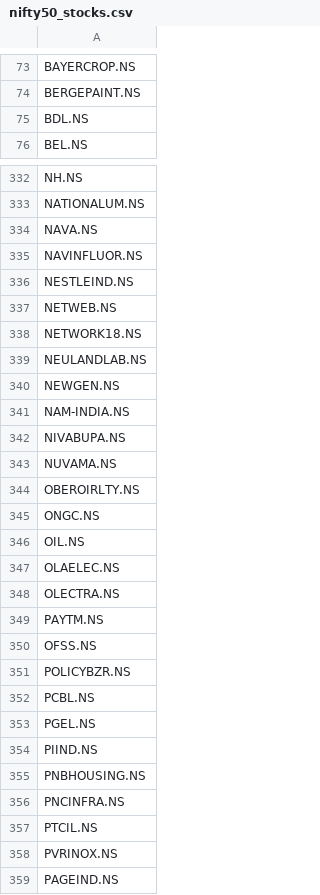
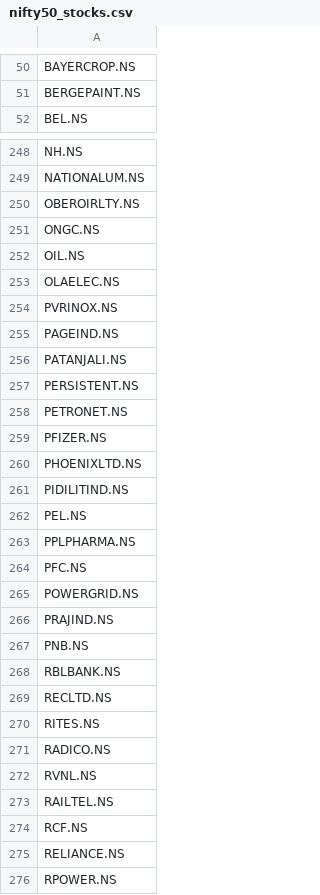
Before and after one commit to nitinkumarjain009/nifty50telegram, a CSV file: nifty50_stocks.csv, drawn as a sheet; only a part is shown, gaps mark what is left out; the shorter side is filled out with more unchanged rows; the diff covers the shown part only.

Commit message:
Update nifty50_stocks.csv

```diff
--- a/nifty50_stocks.csv
+++ b/nifty50_stocks.csv
@@ -74,3 +51,2 @@ BAYERCROP.NS
 BERGEPAINT.NS
-BDL.NS
 BEL.NS
@@ -333,12 +249,2 @@ NH.NS
 NATIONALUM.NS
-NAVA.NS
-NAVINFLUOR.NS
-NESTLEIND.NS
-NETWEB.NS
-NETWORK18.NS
-NEULANDLAB.NS
-NEWGEN.NS
-NAM-INDIA.NS
-NIVABUPA.NS
-NUVAMA.NS
 OBEROIRLTY.NS
@@ -347,12 +253,2 @@ OIL.NS
 OLAELEC.NS
-OLECTRA.NS
-PAYTM.NS
-OFSS.NS
-POLICYBZR.NS
-PCBL.NS
-PGEL.NS
-PIIND.NS
-PNBHOUSING.NS
-PNCINFRA.NS
-PTCIL.NS
 PVRINOX.NS
```
Also changed, not shown: 139 removed rows elsewhere in this file.
